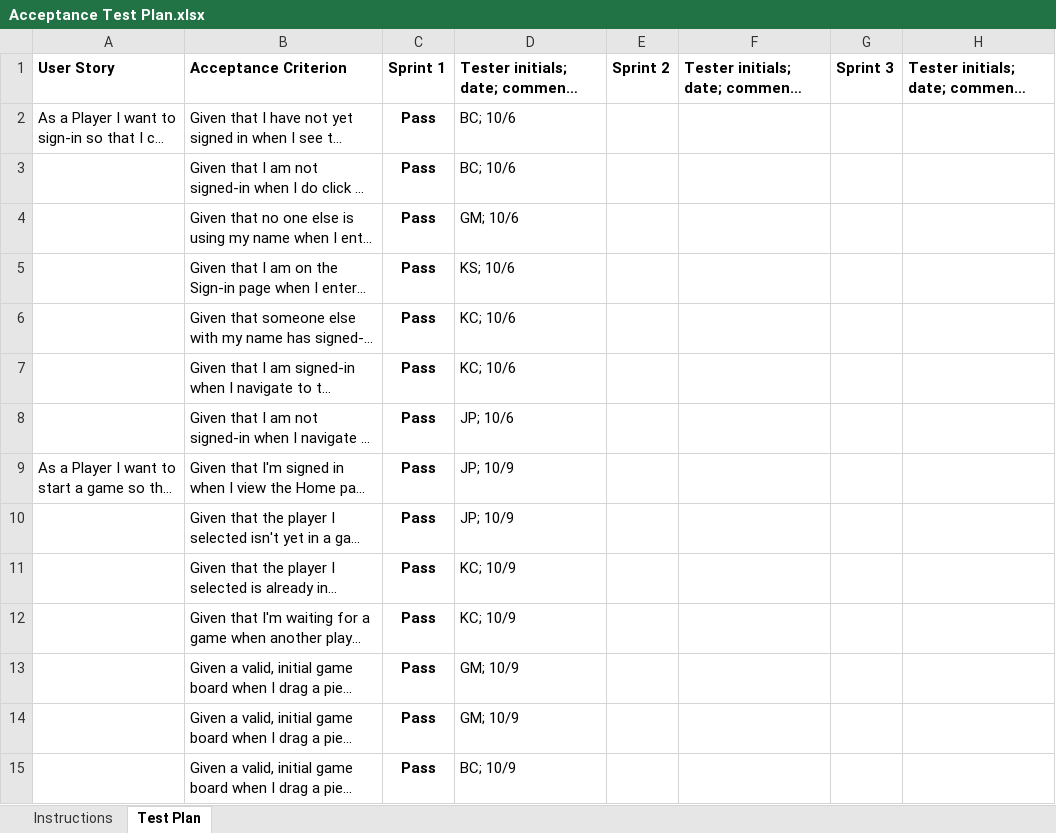
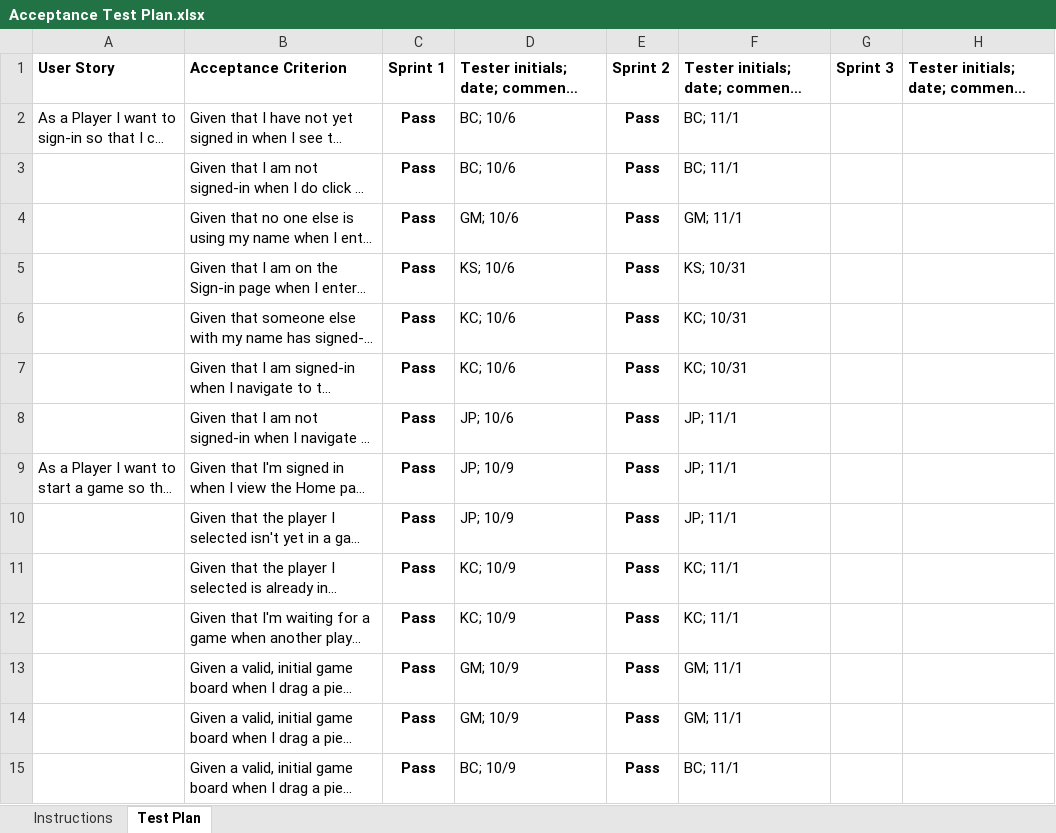
Before and after one commit to gtm7712/team-project-d-2191-swen-261-11-d, an Excel workbook: etc/Acceptance Test Plan.xlsx, sheet Test Plan, drawn as a sheet; only a part is shown; long unchanged cells end in …; values as stored, in another font and other column widths than the file's, no borders; conditional formats not drawn; the diff covers the shown part only; the diff names each change by its address in the sheet, - before the commit and + after, or states it on an @@ line.

Commit message:
finished acceptance plan

```diff
--- a/etc/Acceptance Test Plan.xlsx (sheet Test Plan)
+++ b/etc/Acceptance Test Plan.xlsx (sheet Test Plan)
-E2:E15: (empty)
+E2:E15: Pass
-F2:F3: (empty)
+F2:F3: BC; 11/1
-F4: (empty)
+F4: GM; 11/1
-F5: (empty)
+F5: KS; 10/31
-F6:F7: (empty)
+F6:F7: KC; 10/31
-F8:F10: (empty)
+F8:F10: JP; 11/1
-F11:F12: (empty)
+F11:F12: KC; 11/1
-F13:F14: (empty)
+F13:F14: GM; 11/1
-F15: (empty)
+F15: BC; 11/1
```
Also changed, not shown: 25 added rows and 2 edited cells elsewhere in this sheet.
